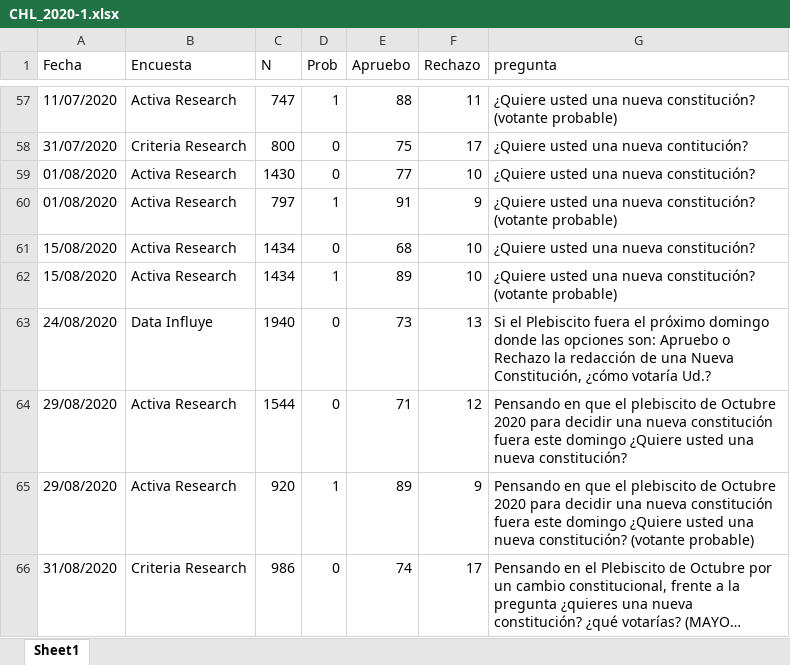
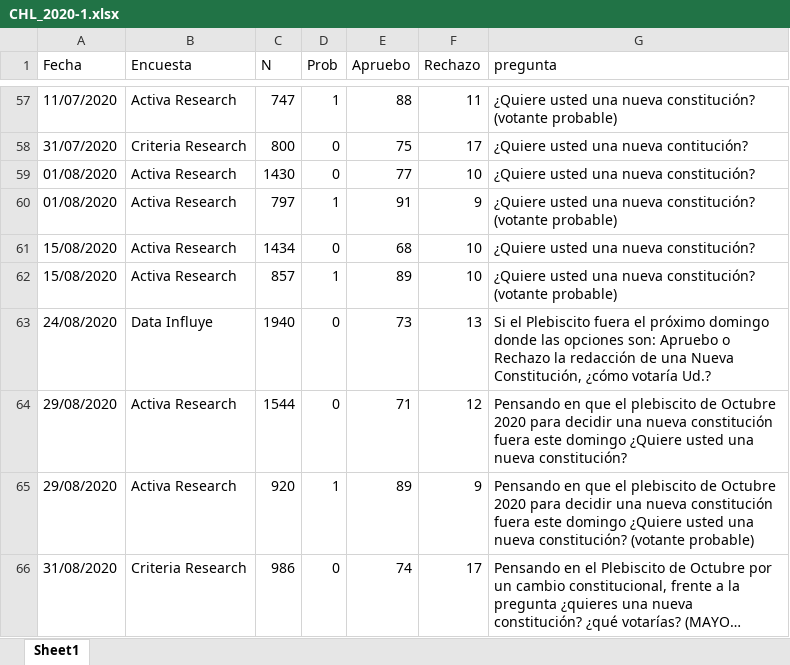
Before and after one commit to tresquintos/tresquintos.github.io, an Excel workbook: files/polls/CHL_2020-1.xlsx, sheet Sheet1, drawn as a sheet; only a part is shown, gaps mark what is left out; long unchanged cells end in …; values as stored, in another font and other column widths than the file's, no borders; the diff names each change by its address in the sheet, - before the commit and + after, or states it on an @@ line.

Commit message:
forecast apruebo/rechazo

```diff
--- a/files/polls/CHL_2020-1.xlsx (sheet Sheet1)
+++ b/files/polls/CHL_2020-1.xlsx (sheet Sheet1)
-C62 (N): 1434
+C62 (N): 857
```
Also changed, not shown: 9 other files.
